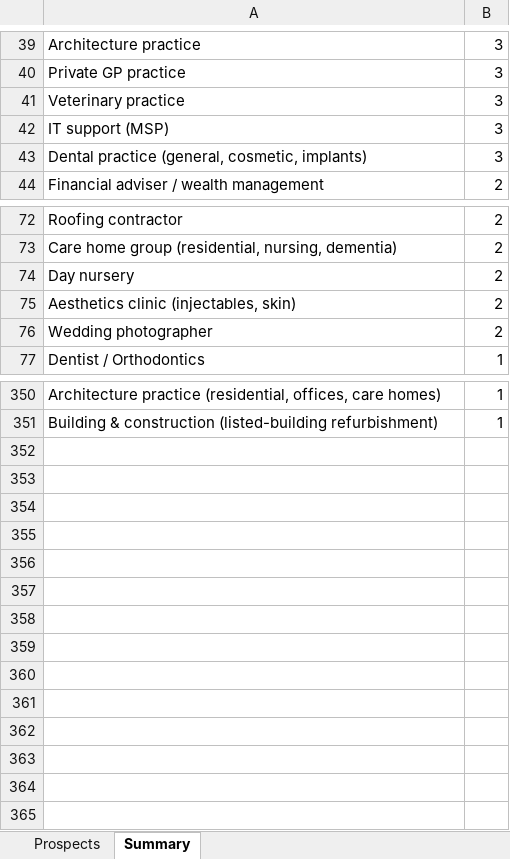
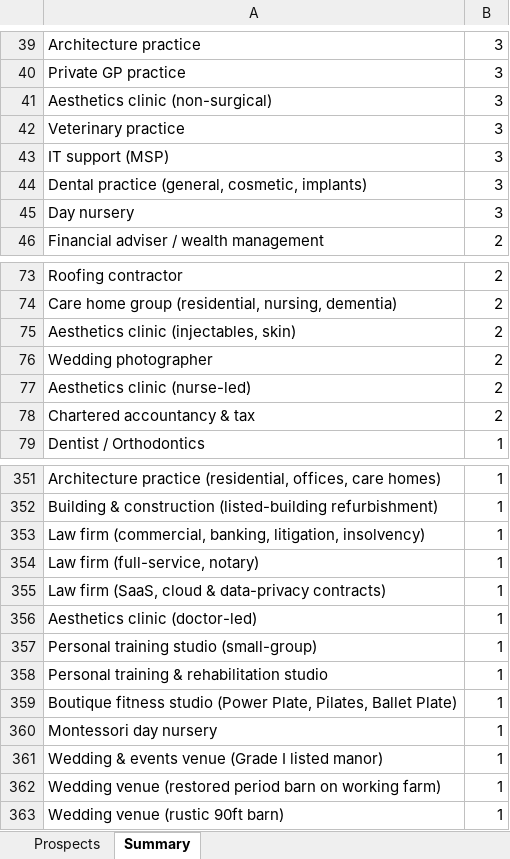
Before and after one commit to houghtonstudioco-afk/Houghton-property-partners, an Excel workbook: prospects/aeora_prospects.xlsx, sheet Summary, drawn as a sheet; only a part is shown, gaps mark what is left out; values as stored, in another font and other column widths than the file's, no borders; removed rows and columns are numbered as before the commit, all else as after; the diff covers the shown part only; the diff names each change by its address in the sheet, - before the commit and + after, or states it on an @@ line.

```diff
--- a/prospects/aeora_prospects.xlsx (sheet Summary)
+++ b/prospects/aeora_prospects.xlsx (sheet Summary)
+row 41: Aesthetics clinic (non-surgical) | 3
+row 45: Day nursery | 3
-row 74: Day nursery | 2
+row 77: Aesthetics clinic (nurse-led) | 2
+row 78: Chartered accountancy & tax | 2
+row 353: Law firm (commercial, banking, litigation, insolvency) | 1
+row 354: Law firm (full-service, notary) | 1
+row 355: Law firm (SaaS, cloud & data-privacy contracts) | 1
+row 356: Aesthetics clinic (doctor-led) | 1
+row 357: Personal training studio (small-group) | 1
+row 358: Personal training & rehabilitation studio | 1
+row 359: Boutique fitness studio (Power Plate, Pilates, Ballet Plate) | 1
+row 360: Montessori day nursery | 1
+row 361: Wedding & events venue (Grade I listed manor) | 1
+row 362: Wedding venue (restored period barn on working farm) | 1
+row 363: Wedding venue (rustic 90ft barn) | 1
```
Also changed, not shown: 2 removed rows and 1 edited cell elsewhere in this sheet, sheet Prospects, 2 other files.
